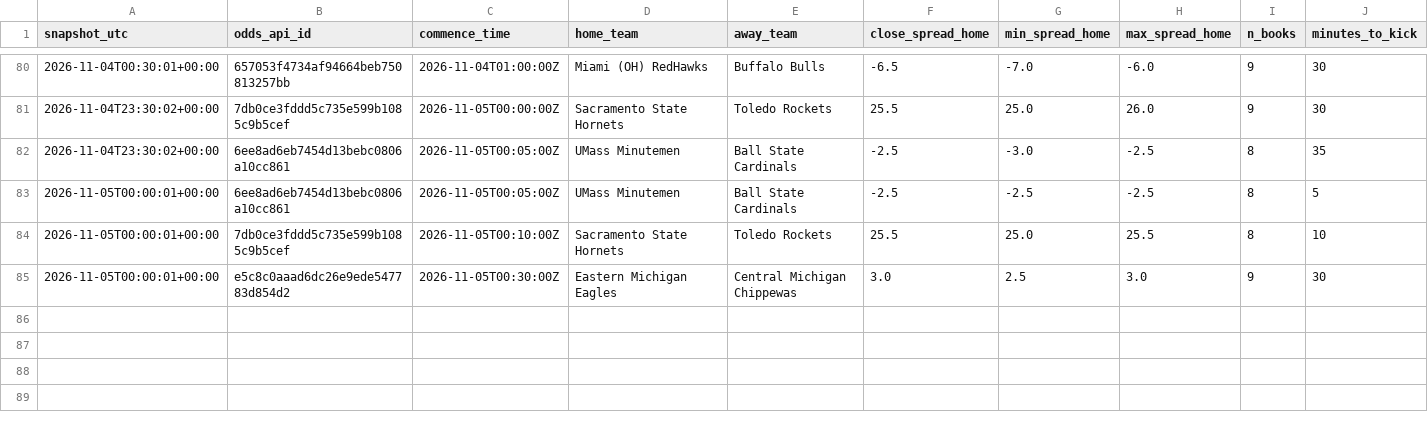
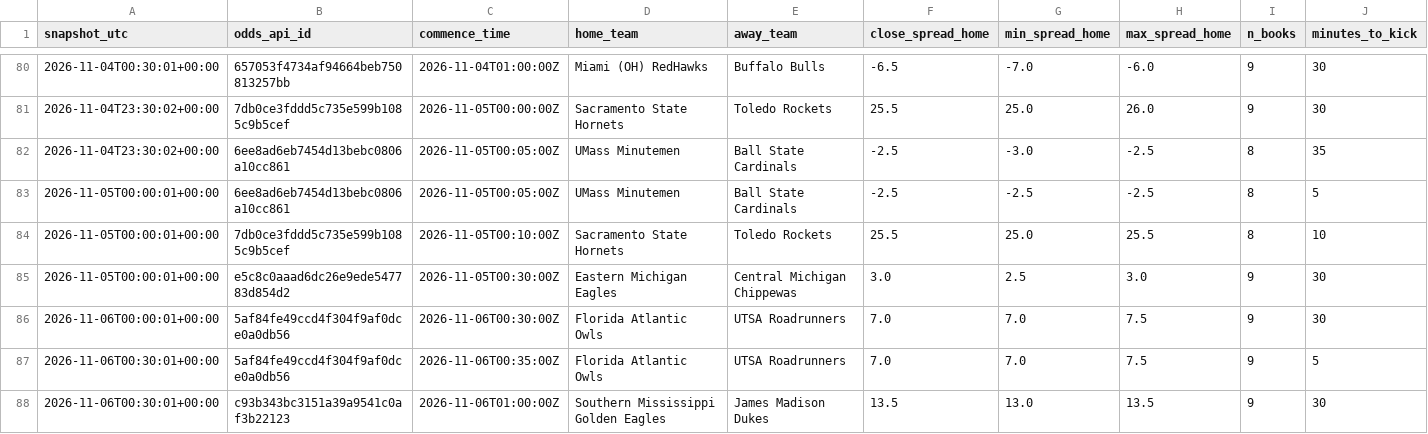
Before and after one commit to clerksrat/SAIF, a CSV file: state/closing_lines.csv, drawn as a sheet; only a part is shown, gaps mark what is left out.

```diff
--- a/state/closing_lines.csv
+++ b/state/closing_lines.csv
@@ -85 +85,4 @@ snapshot_utc,odds_api_id,commence_time,home_team,away_team,close_spread_home,min
 2026-11-05T00:00:01+00:00,e5c8c0aaad6dc26e9ede547783d854d2,2026-11-05T00:30:00Z,Eastern Michigan Eagles,Central Michigan Chippewas,3.0,2.5,3.0,9,30
+2026-11-06T00:00:01+00:00,5af84fe49ccd4f304f9af0dce0a0db56,2026-11-06T00:30:00Z,Florida Atlantic Owls,UTSA Roadrunners,7.0,7.0,7.5,9,30
+2026-11-06T00:30:01+00:00,5af84fe49ccd4f304f9af0dce0a0db56,2026-11-06T00:35:00Z,Florida Atlantic Owls,UTSA Roadrunners,7.0,7.0,7.5,9,5
+2026-11-06T00:30:01+00:00,c93b343bc3151a39a9541c0af3b22123,2026-11-06T01:00:00Z,Southern Mississippi Golden Eagles,James Madison Dukes,13.5,13.0,13.5,9,30
```
Also changed, not shown: state/line_history.csv, 2 other files.
